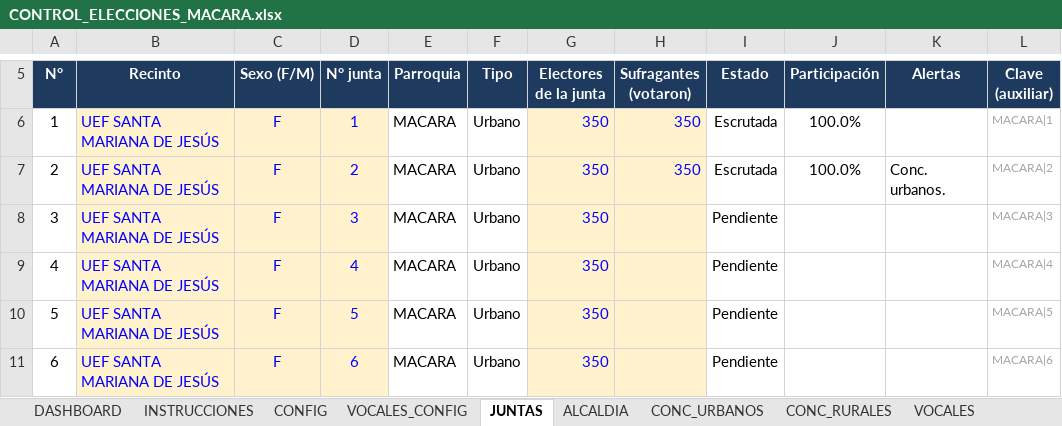
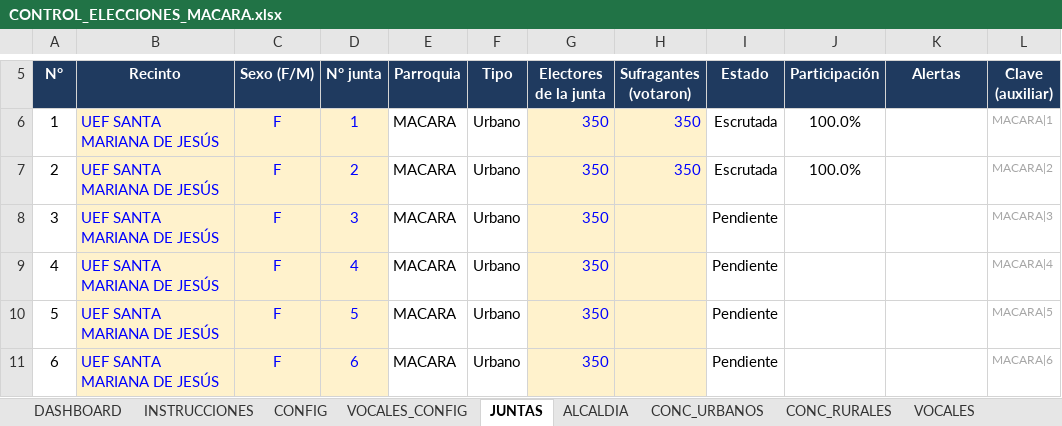
Before and after one commit to breythnerj/votaciones2026, an Excel workbook: CONTROL_ELECCIONES_MACARA.xlsx, sheet JUNTAS, drawn as a sheet; only a part is shown, gaps mark what is left out; values as stored, in another font and other column widths than the file's, no borders; conditional formats not drawn; the diff names each change by its address in the sheet, - before the commit and + after, or states it on an @@ line.

```diff
--- a/CONTROL_ELECCIONES_MACARA.xlsx (sheet JUNTAS)
+++ b/CONTROL_ELECCIONES_MACARA.xlsx (sheet JUNTAS)
-K7 (Alertas): Conc. urbanos.
+K7 (Alertas): (empty)
```
Also changed, not shown: sheet CONC_URBANOS, sheet ESCANOS, sheet RESUMEN, sheet DASHBOARD, formulas that keep their value, charts or pictures.
